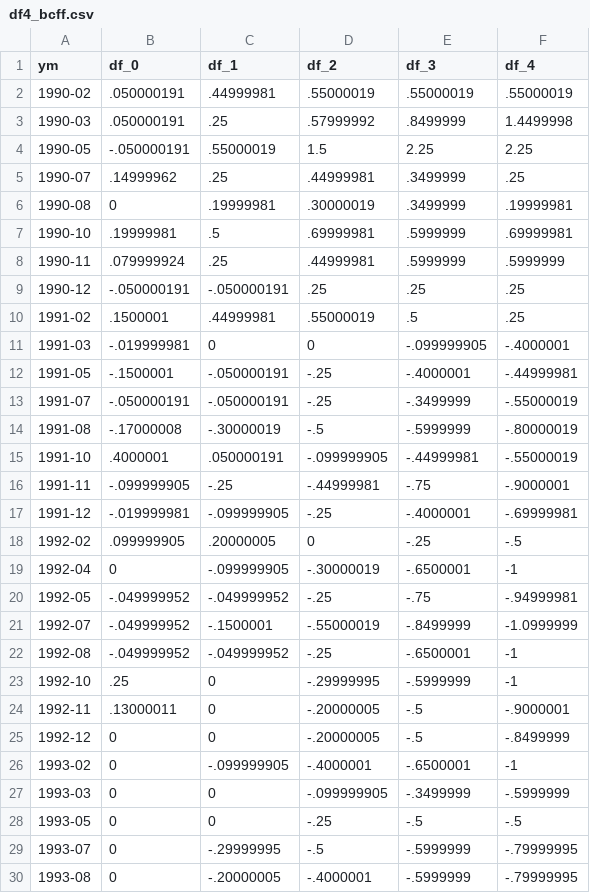
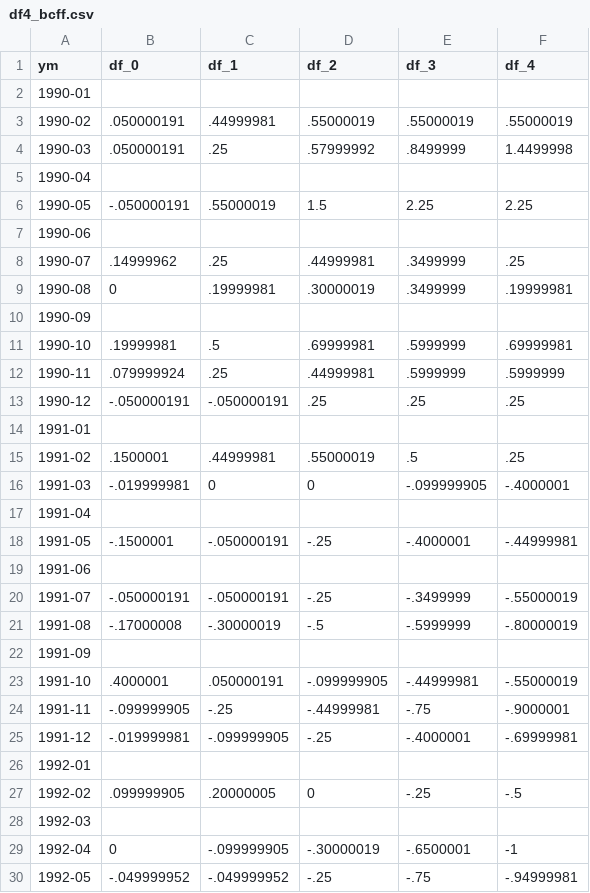
Before and after one commit to nealockwood/nealockwood.github.io, a CSV file: pages/df4_bcff.csv, drawn as a sheet; only a part is shown; the shorter side is filled out with more unchanged rows; the diff covers the shown part only.

```diff
--- a/pages/df4_bcff.csv
+++ b/pages/df4_bcff.csv
@@ -1,7 +1,11 @@
 ym,df_0,df_1,df_2,df_3,df_4
+1990-01,,,,,
 1990-02,.050000191,.44999981,.55000019,.55000019,.55000019
 1990-03,.050000191,.25,.57999992,.8499999,1.4499998
+1990-04,,,,,
 1990-05,-.050000191,.55000019,1.5,2.25,2.25
+1990-06,,,,,
 1990-07,.14999962,.25,.44999981,.3499999,.25
 1990-08,0,.19999981,.30000019,.3499999,.19999981
+1990-09,,,,,
 1990-10,.19999981,.5,.69999981,.5999999,.69999981
@@ -9,7 +13,11 @@ ym,df_0,df_1,df_2,df_3,df_4
 1990-12,-.050000191,-.050000191,.25,.25,.25
+1991-01,,,,,
 1991-02,.1500001,.44999981,.55000019,.5,.25
 1991-03,-.019999981,0,0,-.099999905,-.4000001
+1991-04,,,,,
 1991-05,-.1500001,-.050000191,-.25,-.4000001,-.44999981
+1991-06,,,,,
 1991-07,-.050000191,-.050000191,-.25,-.3499999,-.55000019
 1991-08,-.17000008,-.30000019,-.5,-.5999999,-.80000019
+1991-09,,,,,
 1991-10,.4000001,.050000191,-.099999905,-.44999981,-.55000019
@@ -17,3 +25,5 @@ ym,df_0,df_1,df_2,df_3,df_4
 1991-12,-.019999981,-.099999905,-.25,-.4000001,-.69999981
+1992-01,,,,,
 1992-02,.099999905,.20000005,0,-.25,-.5
+1992-03,,,,,
 1992-04,0,-.099999905,-.30000019,-.6500001,-1
```
Also changed, not shown: 162 added rows elsewhere in this file.
